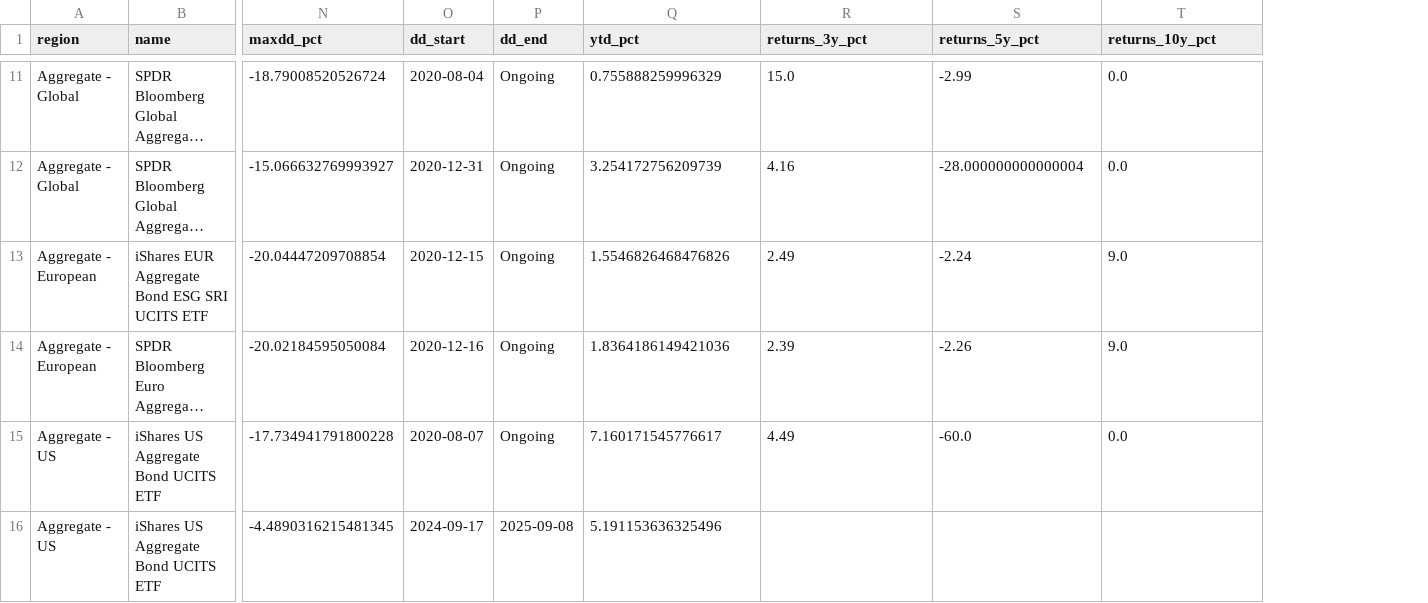
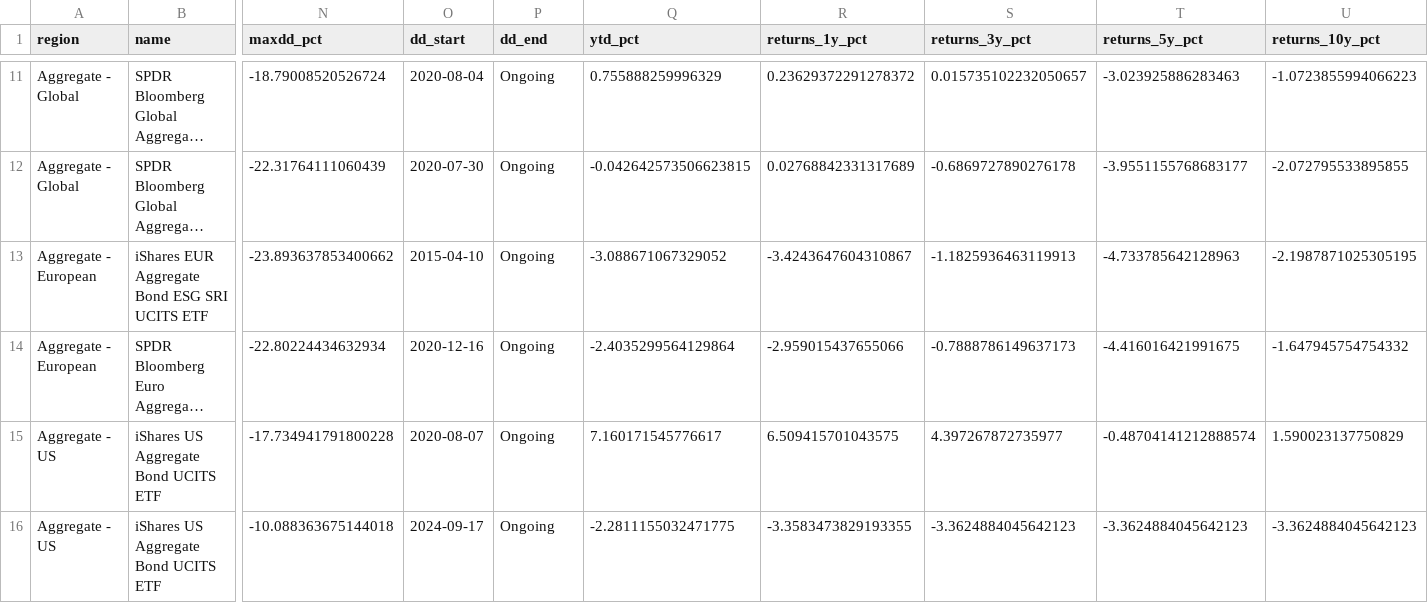
Before and after one commit to bankeronwheels/quilt-outputs, a CSV file: longterm_etf_metrics.csv, drawn as a sheet; only a part is shown, gaps mark what is left out; long unchanged cells end in …; addresses are those after the commit; the diff covers the shown part only; the diff names each change by its address in the sheet, - before the commit and + after, or states it on an @@ line.

```diff
--- a/longterm_etf_metrics.csv
+++ b/longterm_etf_metrics.csv
+column R (returns_1y_pct), rows 11-16: 0.23629372291278372 | 0.02768842331317689 | -3.4243647604310867 | -2.959015437655066 | 6.509415701043575 | -3.3583473829193355
-S11 (returns_3y_pct): 15.0
+S11 (returns_3y_pct): 0.015735102232050657
-T11 (returns_5y_pct): -2.99
+T11 (returns_5y_pct): -3.023925886283463
-U11 (returns_10y_pct): 0.0
+U11 (returns_10y_pct): -1.0723855994066223
-N12 (maxdd_pct): -15.066632769993927
+N12 (maxdd_pct): -22.31764111060439
-O12 (dd_start): 2020-12-31
+O12 (dd_start): 2020-07-30
-Q12 (ytd_pct): 3.254172756209739
+Q12 (ytd_pct): -0.042642573506623815
-S12 (returns_3y_pct): 4.16
+S12 (returns_3y_pct): -0.6869727890276178
-T12 (returns_5y_pct): -28.000000000000004
+T12 (returns_5y_pct): -3.9551155768683177
-U12 (returns_10y_pct): 0.0
+U12 (returns_10y_pct): -2.072795533895855
-N13 (maxdd_pct): -20.04447209708854
+N13 (maxdd_pct): -23.893637853400662
-O13 (dd_start): 2020-12-15
+O13 (dd_start): 2015-04-10
-Q13 (ytd_pct): 1.5546826468476826
+Q13 (ytd_pct): -3.088671067329052
-S13 (returns_3y_pct): 2.49
+S13 (returns_3y_pct): -1.1825936463119913
-T13 (returns_5y_pct): -2.24
+T13 (returns_5y_pct): -4.733785642128963
-U13 (returns_10y_pct): 9.0
+U13 (returns_10y_pct): -2.1987871025305195
-N14 (maxdd_pct): -20.02184595050084
+N14 (maxdd_pct): -22.80224434632934
-Q14 (ytd_pct): 1.8364186149421036
+Q14 (ytd_pct): -2.4035299564129864
-S14 (returns_3y_pct): 2.39
+S14 (returns_3y_pct): -0.7888786149637173
-T14 (returns_5y_pct): -2.26
+T14 (returns_5y_pct): -4.416016421991675
-U14 (returns_10y_pct): 9.0
+U14 (returns_10y_pct): -1.647945754754332
-S15 (returns_3y_pct): 4.49
+S15 (returns_3y_pct): 4.397267872735977
-T15 (returns_5y_pct): -60.0
+T15 (returns_5y_pct): -0.48704141212888574
-U15 (returns_10y_pct): 0.0
+U15 (returns_10y_pct): 1.590023137750829
-N16 (maxdd_pct): -4.4890316215481345
+N16 (maxdd_pct): -10.088363675144018
-P16 (dd_end): 2025-09-08
+P16 (dd_end): Ongoing
-Q16 (ytd_pct): 5.191153636325496
+Q16 (ytd_pct): -2.2811155032471775
-S16 (returns_3y_pct): (empty)
+S16 (returns_3y_pct): -3.3624884045642123
-T16 (returns_5y_pct): (empty)
+T16 (returns_5y_pct): -3.3624884045642123
-U16 (returns_10y_pct): (empty)
+U16 (returns_10y_pct): -3.3624884045642123
```
Also changed, not shown: 112 edited cells elsewhere in this file, 2 other files.
